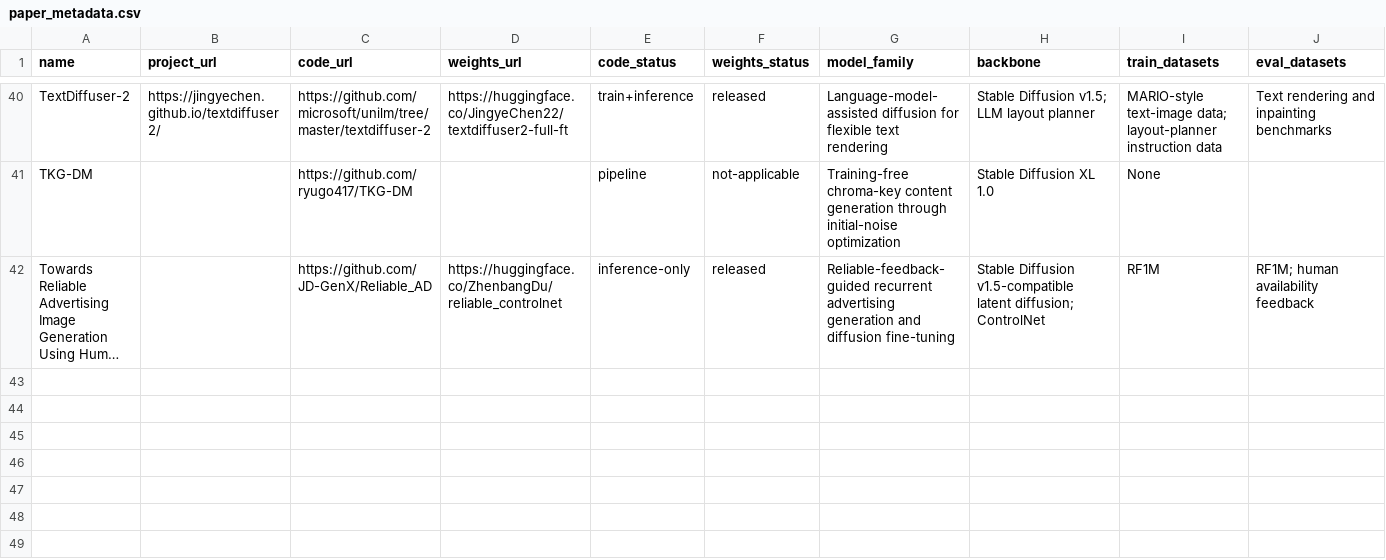
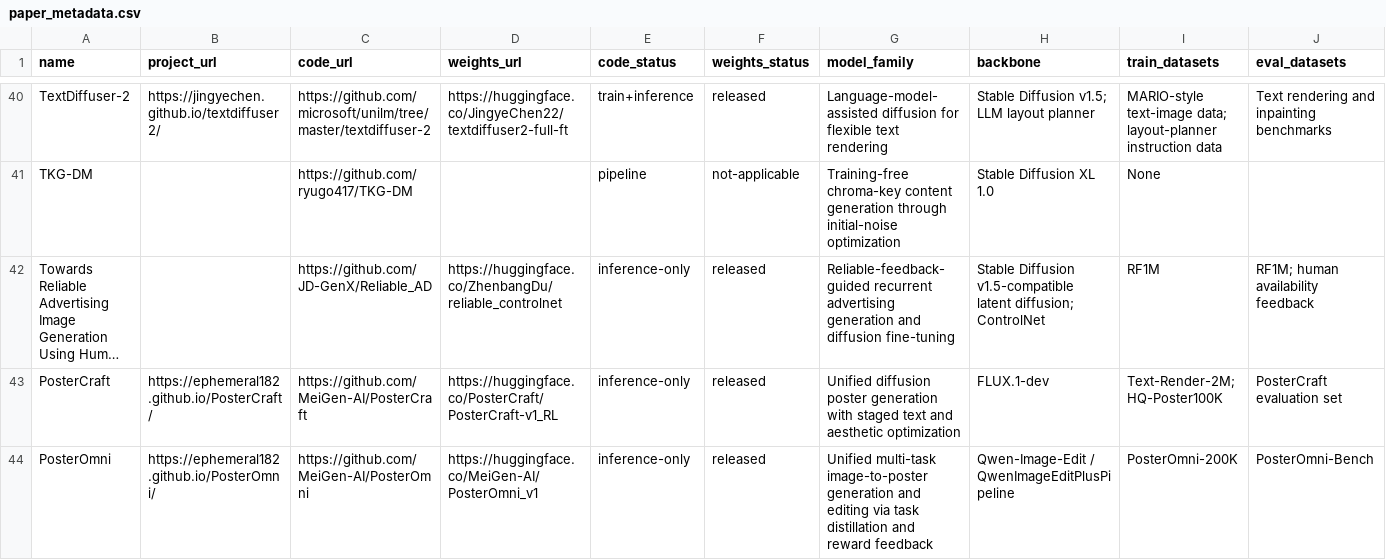
Before and after one commit to creative-graphic-design/awesome-creative-graphic-design-generation, a CSV file: data/paper_metadata.csv, drawn as a sheet; only a part is shown, gaps mark what is left out; long unchanged cells end in …; rows hold the shown columns only; the diff names each change by its address in the sheet, - before the commit and + after, or states it on an @@ line.

```diff
--- a/data/paper_metadata.csv
+++ b/data/paper_metadata.csv
+row 43: PosterCraft | https://ephemeral182.github.io/PosterCraft/ | https://github.com/MeiGen-AI/PosterCraft | https://huggingface.co/PosterCraft/PosterCraft-v1_RL | inference-only | released | Unified diffusion poster generation with staged text and aesthetic optimization | FLUX.1-dev | Text-Render-2M; HQ-Poster100K | PosterCraft evaluation set
+row 44: PosterOmni | https://ephemeral182.github.io/PosterOmni/ | https://github.com/MeiGen-AI/PosterOmni | https://huggingface.co/MeiGen-AI/PosterOmni_v1 | inference-only | released | Unified multi-task image-to-poster generation and editing via task distillation and reward feedback | Qwen-Image-Edit / QwenImageEditPlusPipeline | PosterOmni-200K | PosterOmni-Bench
```
Also changed, not shown: data/resources.csv, 1 other file.
